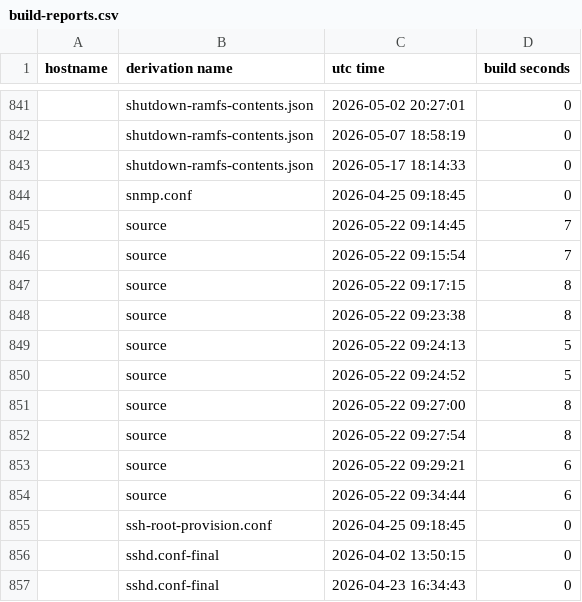
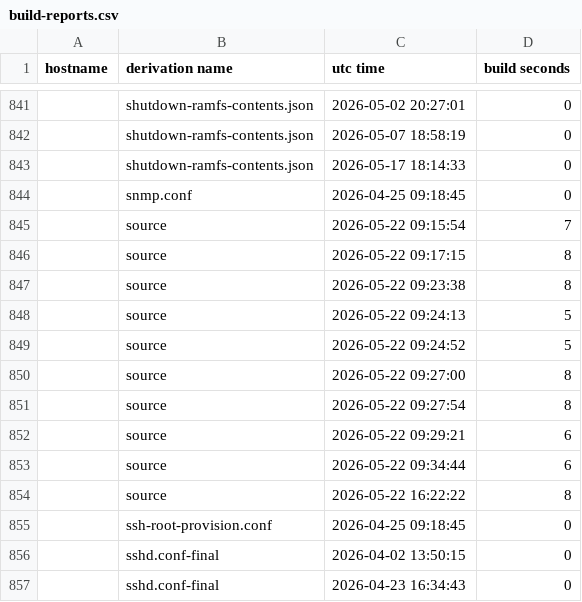
Before and after one commit to lrestj/nixos, a CSV file: .local/state/nix-output-monitor/build-reports.csv, drawn as a sheet; only a part is shown, gaps mark what is left out.

```diff
--- a/.local/state/nix-output-monitor/build-reports.csv
+++ b/.local/state/nix-output-monitor/build-reports.csv
@@ -844,3 +844,2 @@ hostname,derivation name,utc time,build seconds
 ,snmp.conf,2026-04-25 09:18:45,0
-,source,2026-05-22 09:14:45,7
 ,source,2026-05-22 09:15:54,7
@@ -854,2 +853,3 @@ hostname,derivation name,utc time,build seconds
 ,source,2026-05-22 09:34:44,6
+,source,2026-05-22 16:22:22,8
 ,ssh-root-provision.conf,2026-04-25 09:18:45,0
```
Also changed, not shown: 1 other file.
